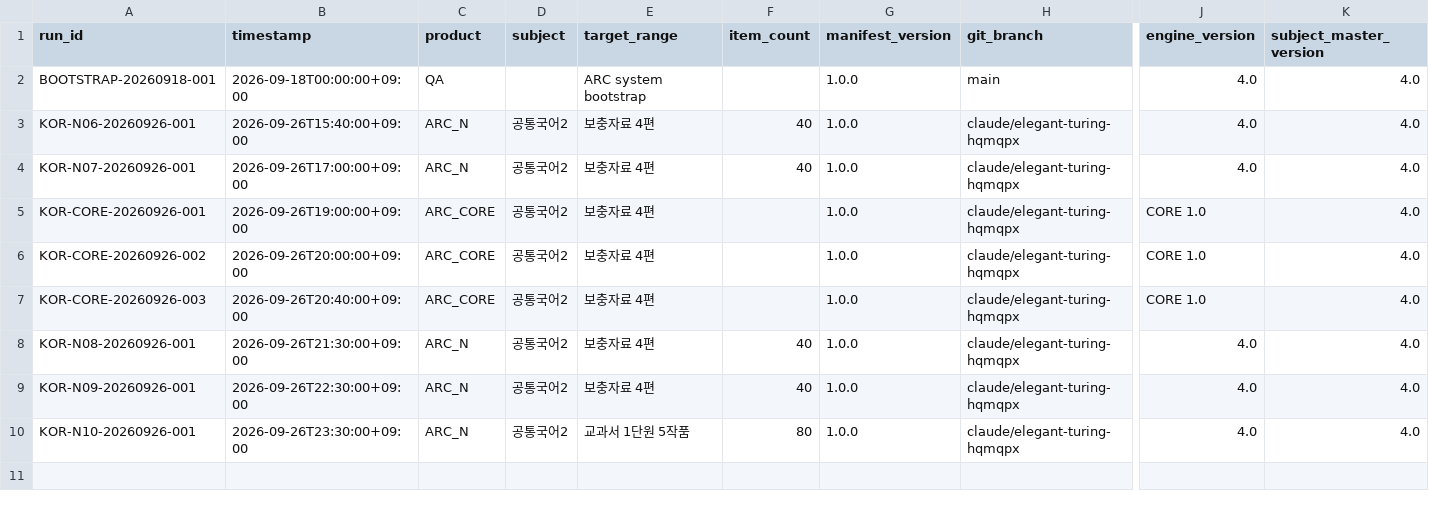
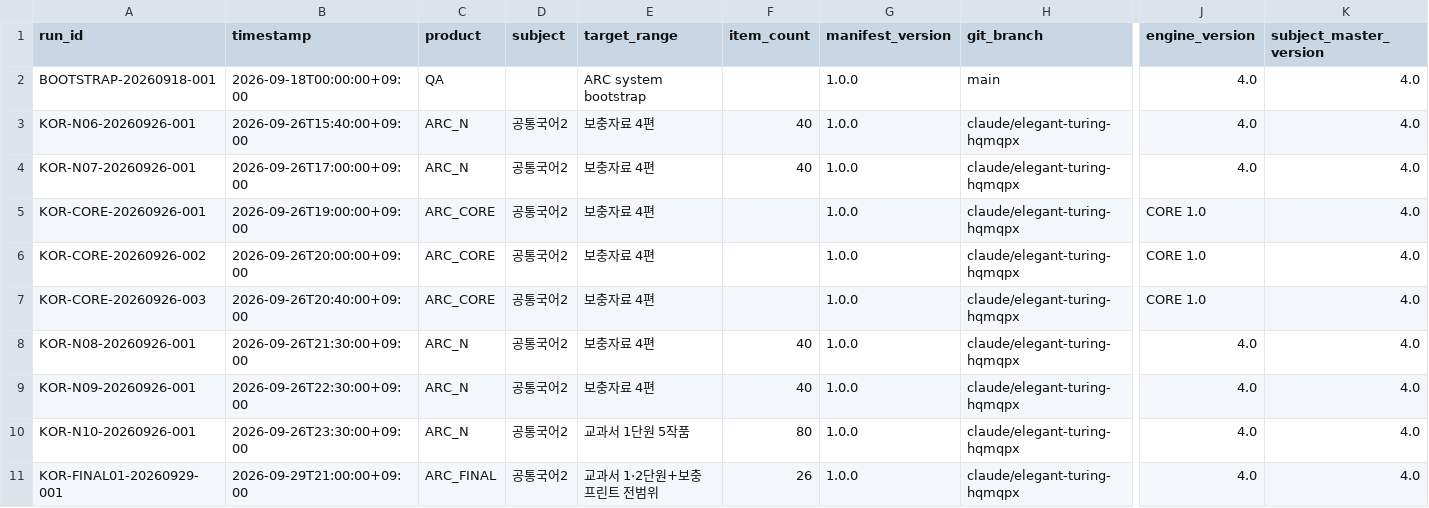
Before and after one commit to chanheep1003-tech/ARC-System, a CSV file: ops/RUN_LOG.csv, drawn as a sheet; only a part is shown, gaps mark what is left out; rows hold the shown columns only; the diff names each change by its address in the sheet, - before the commit and + after, or states it on an @@ line.

```diff
--- a/ops/RUN_LOG.csv
+++ b/ops/RUN_LOG.csv
+row 11: KOR-FINAL01-20260929-001 | 2026-09-29T21:00:00+09:00 | ARC_FINAL | 공통국어2 | 교과서 1·2단원+보충 프린트 전범위 | 26 | 1.0.0 | claude/elegant-turing-hqmqpx | 4.0 | 4.0
```
Also changed, not shown: 8 other files.
